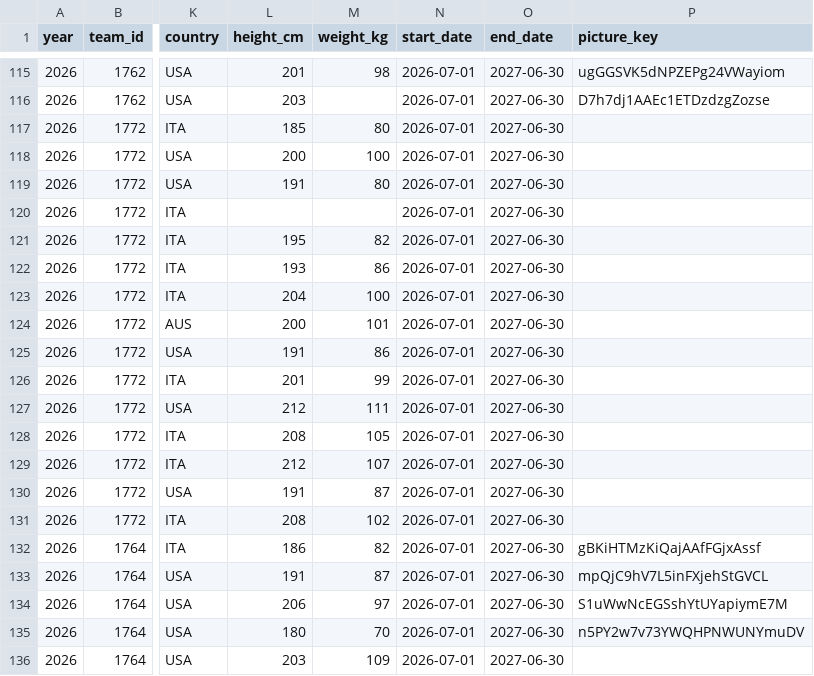
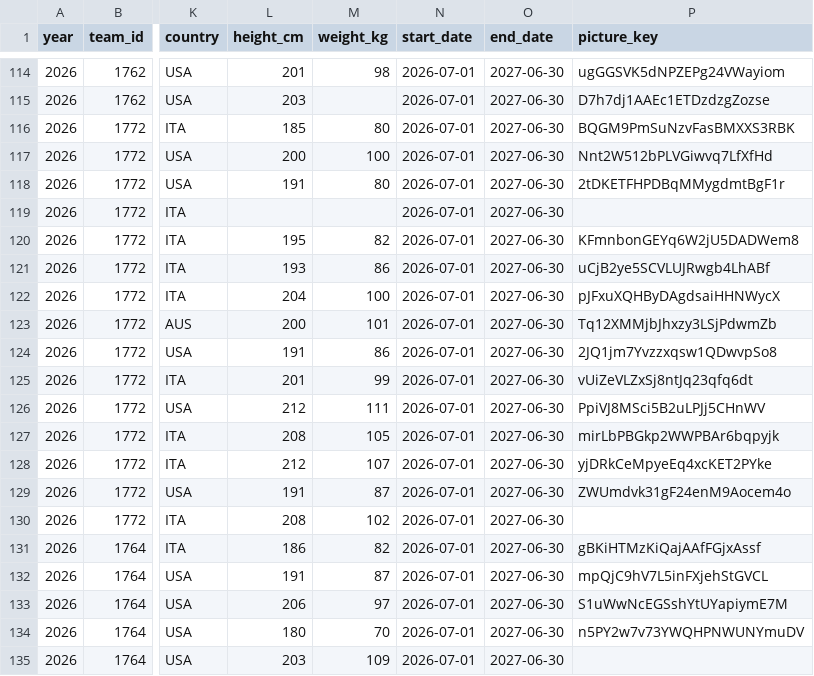
Before and after one commit to martinig94/bc-roma-2627-analysis, a CSV file: data/team_rosters.csv, drawn as a sheet; only a part is shown, gaps mark what is left out; addresses are those after the commit; the diff covers the shown part only; the diff names each change by its address in the sheet, - before the commit and + after, or states it on an @@ line.

```diff
--- a/data/team_rosters.csv
+++ b/data/team_rosters.csv
-P116 (picture_key): (empty)
+P116 (picture_key): BQGM9PmSuNzvFasBMXXS3RBK
-P117 (picture_key): (empty)
+P117 (picture_key): Nnt2W512bPLVGiwvq7LfXfHd
-P118 (picture_key): (empty)
+P118 (picture_key): 2tDKETFHPDBqMMygdmtBgF1r
-P120 (picture_key): (empty)
+P120 (picture_key): KFmnbonGEYq6W2jU5DADWem8
-P121 (picture_key): (empty)
+P121 (picture_key): uCjB2ye5SCVLUJRwgb4LhABf
-P122 (picture_key): (empty)
+P122 (picture_key): pJFxuXQHByDAgdsaiHHNWycX
-P123 (picture_key): (empty)
+P123 (picture_key): Tq12XMMjbJhxzy3LSjPdwmZb
-P124 (picture_key): (empty)
+P124 (picture_key): 2JQ1jm7Yvzzxqsw1QDwvpSo8
-P125 (picture_key): (empty)
+P125 (picture_key): vUiZeVLZxSj8ntJq23qfq6dt
-P126 (picture_key): (empty)
+P126 (picture_key): PpiVJ8MSci5B2uLPJj5CHnWV
-P127 (picture_key): (empty)
+P127 (picture_key): mirLbPBGkp2WWPBAr6bqpyjk
-P128 (picture_key): (empty)
+P128 (picture_key): yjDRkCeMpyeEq4xcKET2PYke
-P129 (picture_key): (empty)
+P129 (picture_key): ZWUmdvk31gF24enM9Aocem4o
```
Also changed, not shown: 1 added row, 2 removed rows and 12 edited cells elsewhere in this file, data/games.csv.
